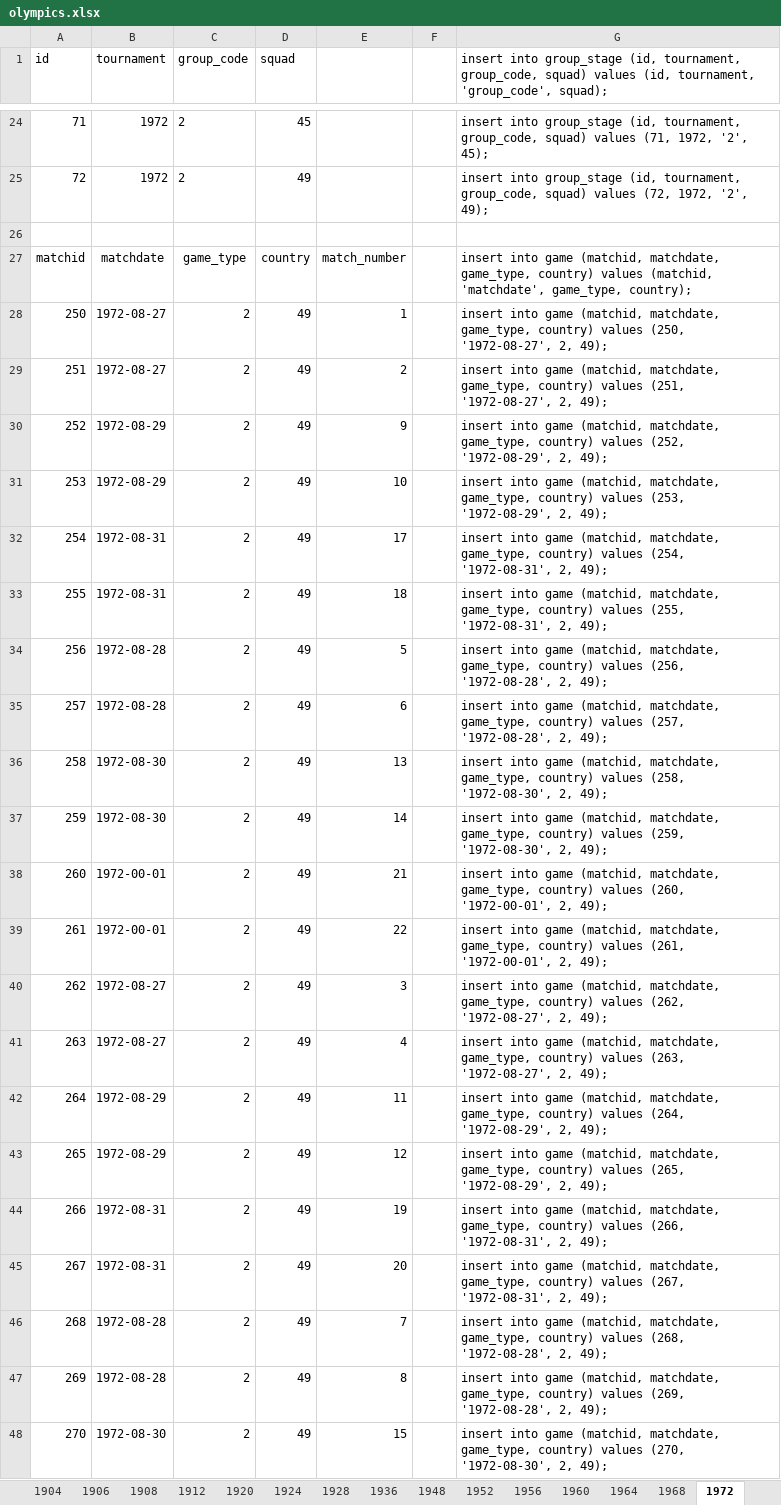
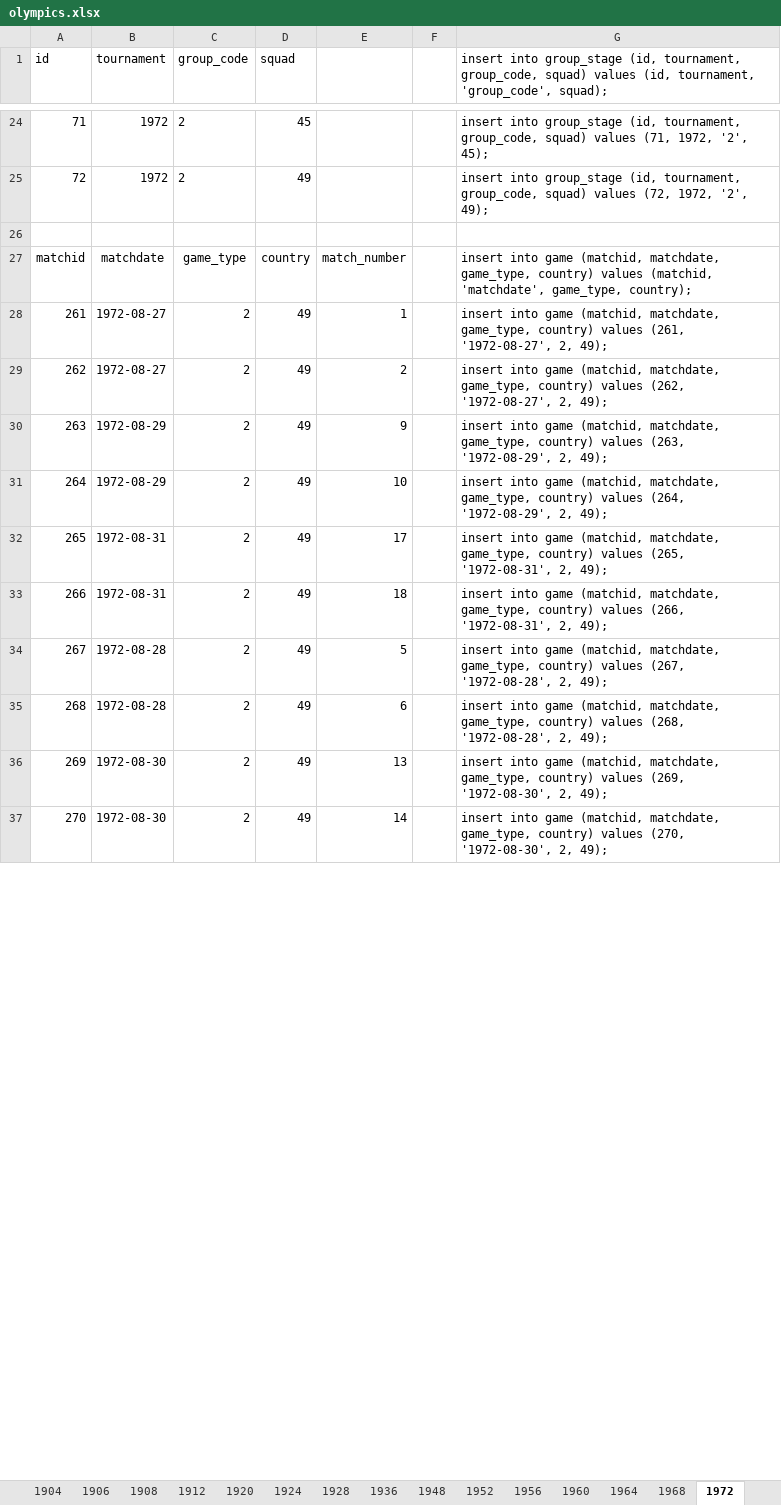
Before and after one commit to ezracode/area1650, an Excel workbook: Scripts/olympics/olympics.xlsx, sheet 1972, drawn as a sheet; only a part is shown, gaps mark what is left out; values as stored, in another font and other column widths than the file's, no borders; removed rows and columns are numbered as before the commit, all else as after; the diff covers the shown part only; the diff names each change by its address in the sheet, - before the commit and + after, or states it on an @@ line.

```diff
--- a/Scripts/olympics/olympics.xlsx (sheet 1972)
+++ b/Scripts/olympics/olympics.xlsx (sheet 1972)
-row 28: 250 | 1972-08-27 | 2 | 49 | 1 |  | insert into game (matchid, matchdate, game_type, country) values (250, '1972-08-27', 2, 49);
-row 29: 251 | 1972-08-27 | 2 | 49 | 2 |  | insert into game (matchid, matchdate, game_type, country) values (251, '1972-08-27', 2, 49);
-row 30: 252 | 1972-08-29 | 2 | 49 | 9 |  | insert into game (matchid, matchdate, game_type, country) values (252, '1972-08-29', 2, 49);
-row 31: 253 | 1972-08-29 | 2 | 49 | 10 |  | insert into game (matchid, matchdate, game_type, country) values (253, '1972-08-29', 2, 49);
-row 32: 254 | 1972-08-31 | 2 | 49 | 17 |  | insert into game (matchid, matchdate, game_type, country) values (254, '1972-08-31', 2, 49);
-row 33: 255 | 1972-08-31 | 2 | 49 | 18 |  | insert into game (matchid, matchdate, game_type, country) values (255, '1972-08-31', 2, 49);
-row 34: 256 | 1972-08-28 | 2 | 49 | 5 |  | insert into game (matchid, matchdate, game_type, country) values (256, '1972-08-28', 2, 49);
-row 35: 257 | 1972-08-28 | 2 | 49 | 6 |  | insert into game (matchid, matchdate, game_type, country) values (257, '1972-08-28', 2, 49);
-row 36: 258 | 1972-08-30 | 2 | 49 | 13 |  | insert into game (matchid, matchdate, game_type, country) values (258, '1972-08-30', 2, 49);
-row 37: 259 | 1972-08-30 | 2 | 49 | 14 |  | insert into game (matchid, matchdate, game_type, country) values (259, '1972-08-30', 2, 49);
-row 38: 260 | 1972-00-01 | 2 | 49 | 21 |  | insert into game (matchid, matchdate, game_type, country) values (260, '1972-00-01', 2, 49);
-B28 (tournament): 1972-00-01
+B28 (tournament): 1972-08-27
-E28: 22
+E28: 1
-G28: …values (261, '1972-00-01', 2, 49);
+G28: …values (261, '1972-08-27', 2, 49);
-E29: 3
+E29: 2
-B30 (tournament): 1972-08-27
+B30 (tournament): 1972-08-29
-E30: 4
+E30: 9
-G30: …values (263, '1972-08-27', 2, 49);
+G30: …values (263, '1972-08-29', 2, 49);
-E31: 11
+E31: 10
-B32 (tournament): 1972-08-29
+B32 (tournament): 1972-08-31
-E32: 12
+E32: 17
-G32: …values (265, '1972-08-29', 2, 49);
+G32: …values (265, '1972-08-31', 2, 49);
-E33: 19
+E33: 18
-B34 (tournament): 1972-08-31
+B34 (tournament): 1972-08-28
-E34: 20
+E34: 5
-G34: …values (267, '1972-08-31', 2, 49);
+G34: …values (267, '1972-08-28', 2, 49);
-E35: 7
+E35: 6
-B36 (tournament): 1972-08-28
+B36 (tournament): 1972-08-30
-E36: 8
+E36: 13
-G36: …values (269, '1972-08-28', 2, 49);
+G36: …values (269, '1972-08-30', 2, 49);
-E37: 15
+E37: 14
```
Also changed, not shown: 11 added rows and 374 edited cells elsewhere in this sheet, sheet 1968, sheet 1980, sheet 1952, sheet 1964, sheet 1960, sheet 1976, 16 more sheets, formulas that keep their value, 2 other files.
